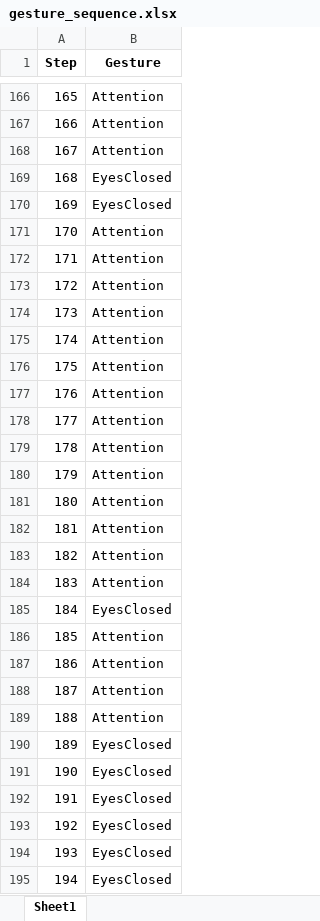
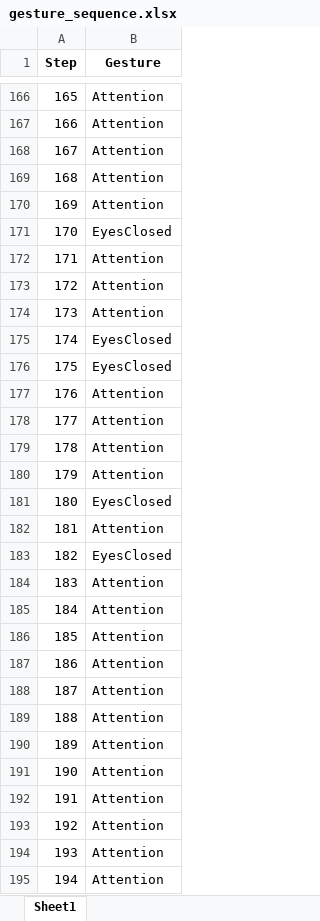
Before and after one commit to Arias3/Vigil.IA, an Excel workbook: Backend/gesture_sequence.xlsx, sheet Sheet1, drawn as a sheet; only a part is shown, gaps mark what is left out; values as stored, in another font and other column widths than the file's, no borders; the diff covers the shown part only; the diff names each change by its address in the sheet, - before the commit and + after, or states it on an @@ line.

```diff
--- a/Backend/gesture_sequence.xlsx (sheet Sheet1)
+++ b/Backend/gesture_sequence.xlsx (sheet Sheet1)
-B169:B170 (Gesture): EyesClosed
+B169:B170 (Gesture): Attention
-B171 (Gesture): Attention
+B171 (Gesture): EyesClosed
-B175:B176 (Gesture): Attention
+B175:B176 (Gesture): EyesClosed
-B181 (Gesture): Attention
+B181 (Gesture): EyesClosed
-B183 (Gesture): Attention
+B183 (Gesture): EyesClosed
-B185 (Gesture): EyesClosed
+B185 (Gesture): Attention
-B190:B195 (Gesture): EyesClosed
+B190:B195 (Gesture): Attention
```
Also changed, not shown: 89 edited cells elsewhere in this sheet, 1 other file.
